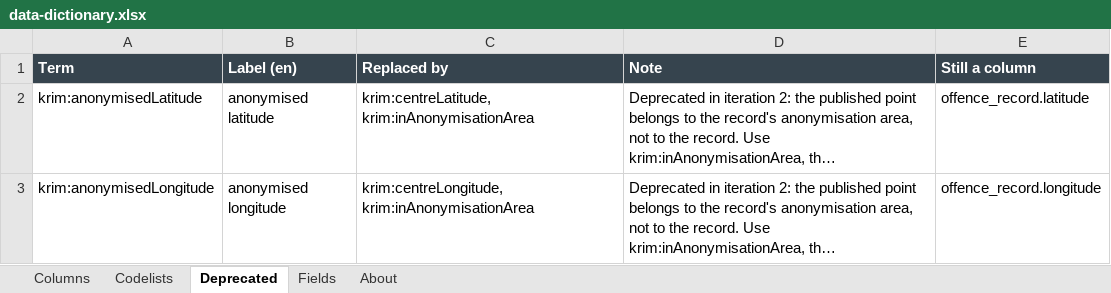
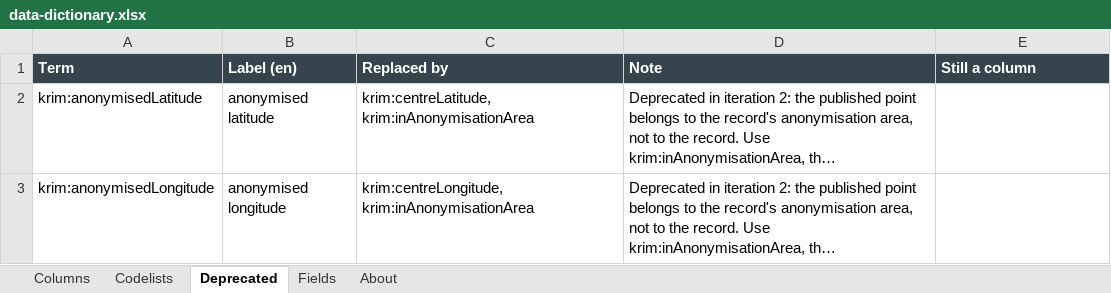
Before and after one commit to jlacko/onto-db-poc, an Excel workbook: db/data-dictionary.xlsx, sheet Deprecated, drawn as a sheet; long unchanged cells end in …; values as stored, in another font and other column widths than the file's, no borders; the diff names each change by its address in the sheet, - before the commit and + after, or states it on an @@ line.

```diff
--- a/db/data-dictionary.xlsx (sheet Deprecated)
+++ b/db/data-dictionary.xlsx (sheet Deprecated)
-E2 (Still a column): offence_record.latitude
+E2 (Still a column): (empty)
-E3 (Still a column): offence_record.longitude
+E3 (Still a column): (empty)
```
Also changed, not shown: sheet Columns, 12 other files.
